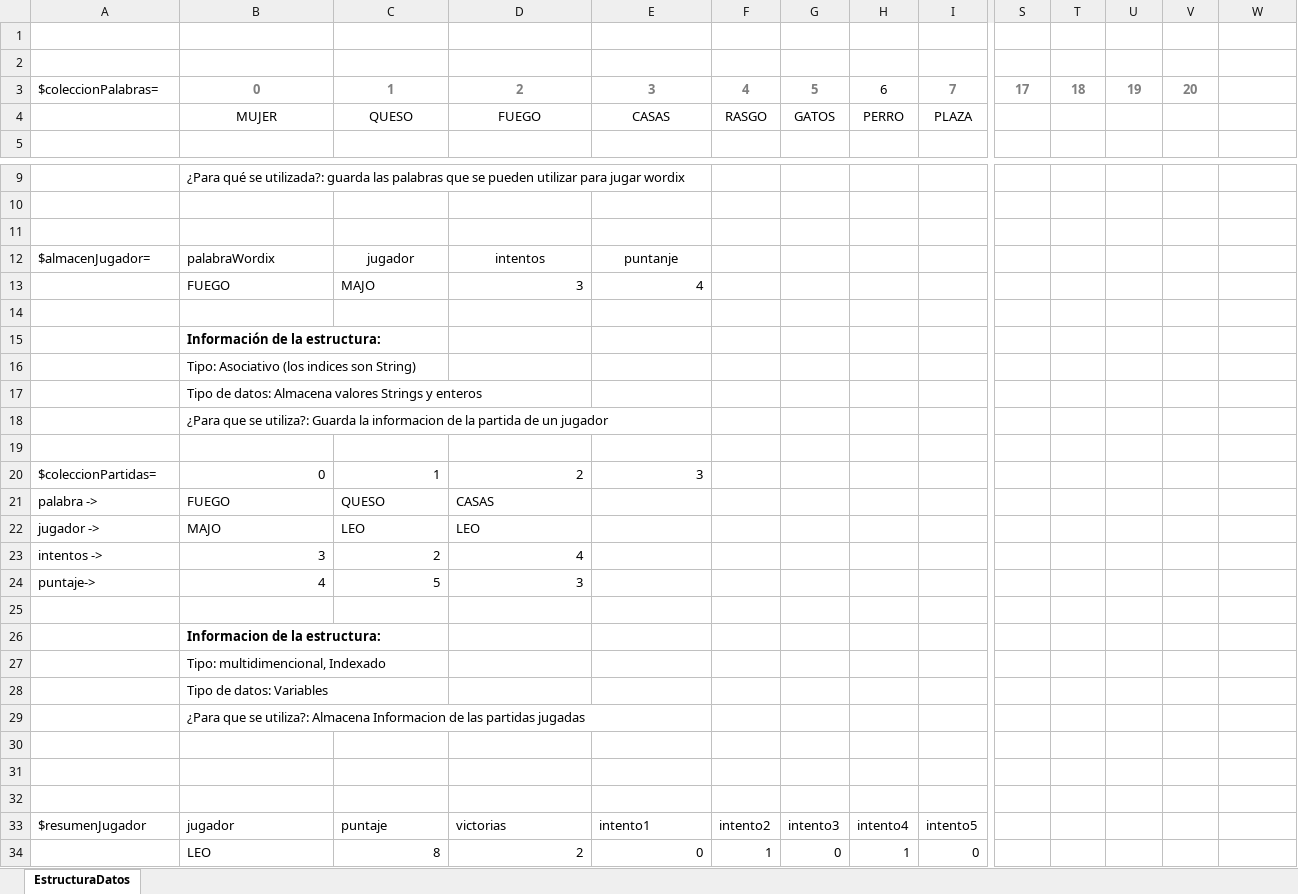
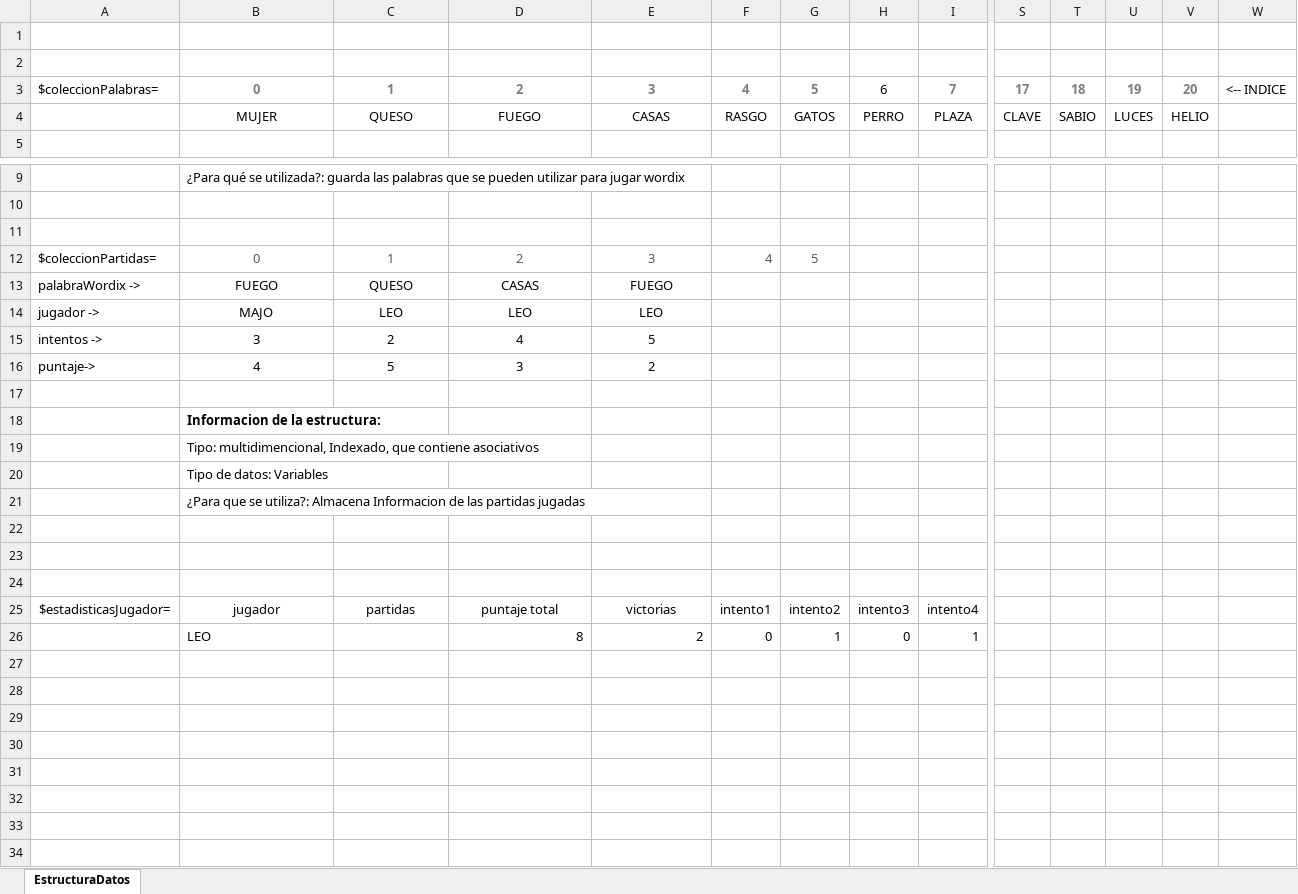
Before and after one commit to LantanoAriel/wordix, an Excel workbook: estructurasDatosWordix.xlsx, sheet EstructuraDatos, drawn as a sheet; only a part is shown, gaps mark what is left out; values as stored, in another font and other column widths than the file's, no borders; removed rows and columns are numbered as before the commit, all else as after; rows hold the shown columns only; the diff names each change by its address in the sheet, - before the commit and + after, or states it on an @@ line.

```diff
--- a/estructurasDatosWordix.xlsx (sheet EstructuraDatos)
+++ b/estructurasDatosWordix.xlsx (sheet EstructuraDatos)
-W3: (empty)
+W3: <-- INDICE
-S4: (empty)
+S4: CLAVE
-T4: (empty)
+T4: SABIO
-U4: (empty)
+U4: LUCES
-V4: (empty)
+V4: HELIO
-row 12: $almacenJugador= | palabraWordix | jugador | intentos | puntanje
-row 13:  | FUEGO | MAJO | 3 | 4
-row 14: (empty)
-row 15:  | Información de la estructura:
-row 16:  | Tipo: Asociativo (los indices son String)
-row 17:  | Tipo de datos: Almacena valores Strings y enteros
-row 18:  | ¿Para que se utiliza?: Guarda la informacion de la partida de un jugador
-row 19: (empty)
@@ B12:E12 text colour: black → #595959, alignment: right → center @@
-F12: (empty)
+F12: 4
-G12: (empty)
+G12: 5
-A13: palabra ->
+A13: palabraWordix ->
-B13:D14 alignment: left
+B13:D14 alignment: center
-E13: (empty)
+E13: FUEGO
-E14: (empty)
+E14: LEO
-B15:D16 alignment: right
+B15:D16 alignment: center
-E15: (empty)
+E15: 5
-E16: (empty)
+E16: 2
-B19: Tipo: multidimencional, Indexado
+B19: Tipo: multidimencional, Indexado, que contiene asociativos
-row 33: $resumenJugador | jugador | puntaje | victorias | intento1 | intento2 | intento3 | intento4 | intento5
-row 34:  | LEO | 8 | 2 | 0 | 1 | 0 | 1 | 0
+row 25: $estadisticasJugador= | jugador | partidas | puntaje total | victorias | intento1 | intento2 | intento3 | intento4
+row 26:  | LEO |  | 8 | 2 | 0 | 1 | 0 | 1
```
Also changed, not shown: 2 other files.
